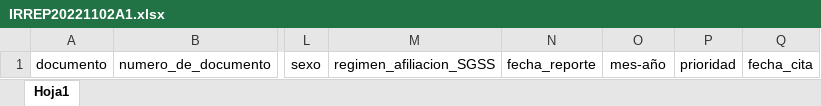
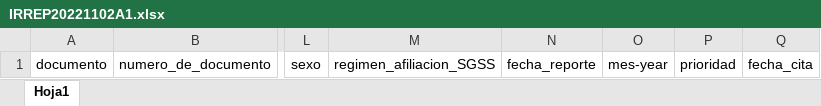
Before and after one commit to JaisonNeira/IRC_LARAVEL, an Excel workbook: public/files/plantillas/IRREP20221102A1.xlsx, sheet Hoja1, drawn as a sheet; only a part is shown, gaps mark what is left out; values as stored, in another font and other column widths than the file's, no borders; the diff names each change by its address in the sheet, - before the commit and + after, or states it on an @@ line.

Commit message:
cambios reporte excel

```diff
--- a/public/files/plantillas/IRREP20221102A1.xlsx (sheet Hoja1)
+++ b/public/files/plantillas/IRREP20221102A1.xlsx (sheet Hoja1)
-O1: mes-año
+O1: mes-year
```
Also changed, not shown: public/files/plantillas/IRBRI20221102A1.xlsx, public/files/plantillas/IRCAP20221102A1.xlsx, 11 other files.
